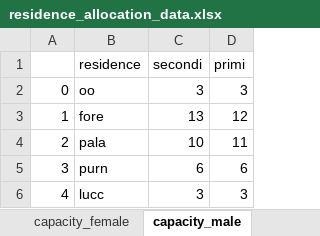
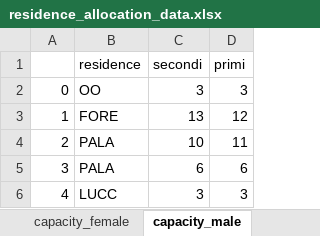
Before and after one commit to ghostfish0/bomboniera, an Excel workbook: residence_allocation_data.xlsx, sheet capacity_male, drawn as a sheet; values as stored, in another font and other column widths than the file's, no borders; charts and pictures not drawn; the diff names each change by its address in the sheet, - before the commit and + after, or states it on an @@ line.

```diff
--- a/residence_allocation_data.xlsx (sheet capacity_male)
+++ b/residence_allocation_data.xlsx (sheet capacity_male)
-B2 (residence): oo
+B2 (residence): OO
-B3 (residence): fore
+B3 (residence): FORE
-B4 (residence): pala
+B4 (residence): PALA
-B5 (residence): purn
+B5 (residence): PALA
-B6 (residence): lucc
+B6 (residence): LUCC
```
Also changed, not shown: sheet secondi_choices_female, sheet secondi_choices_male, sheet capacity_female, charts or pictures, 7 other files.
